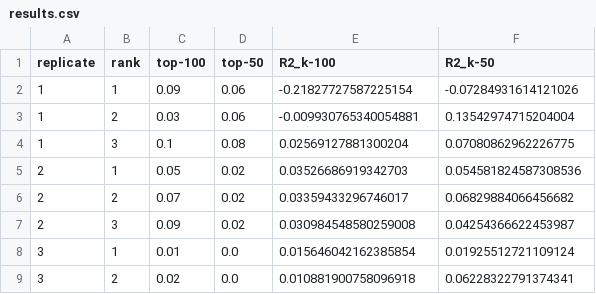
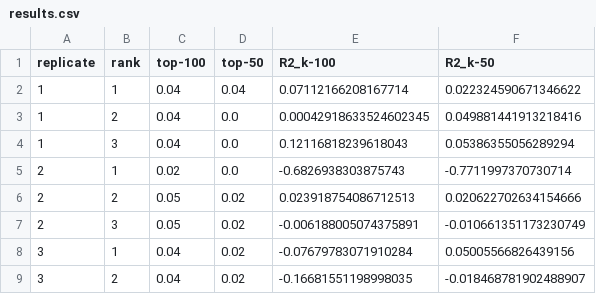
Before and after one commit to MolinDiscovery/MDRMF, a CSV file: Experiment_Root/Exp02/results.csv, drawn as a sheet; only a part is shown; the diff covers the shown part only.

```diff
--- a/Experiment_Root/Exp02/results.csv
+++ b/Experiment_Root/Exp02/results.csv
@@ -1,9 +1,9 @@
 replicate,rank,top-100,top-50,R2_k-100,R2_k-50
-1,1,0.09,0.06,-0.21827727587225154,-0.07284931614121026
-1,2,0.03,0.06,-0.009930765340054881,0.13542974715204004
-1,3,0.1,0.08,0.02569127881300204,0.07080862962226775
-2,1,0.05,0.02,0.03526686919342703,0.054581824587308536
-2,2,0.07,0.02,0.03359433296746017,0.06829884066456682
-2,3,0.09,0.02,0.030984548580259008,0.04254366622453987
-3,1,0.01,0.0,0.015646042162385854,0.01925512721109124
-3,2,0.02,0.0,0.010881900758096918,0.06228322791374341
+1,1,0.04,0.04,0.07112166208167714,0.022324590671346622
+1,2,0.04,0.0,0.00042918633524602345,0.049881441913218416
+1,3,0.04,0.0,0.12116818239618043,0.05386355056289294
+2,1,0.02,0.0,-0.6826938303875743,-0.7711997370730714
+2,2,0.05,0.02,0.023918754086712513,0.020622702634154666
+2,3,0.05,0.02,-0.006188005074375891,-0.010661351173230749
+3,1,0.04,0.02,-0.07679783071910284,0.05005566826439156
+3,2,0.04,0.02,-0.16681551198998035,-0.018468781902488907
```
Also changed, not shown: 27 edited cells elsewhere in this file, 37 other files.
